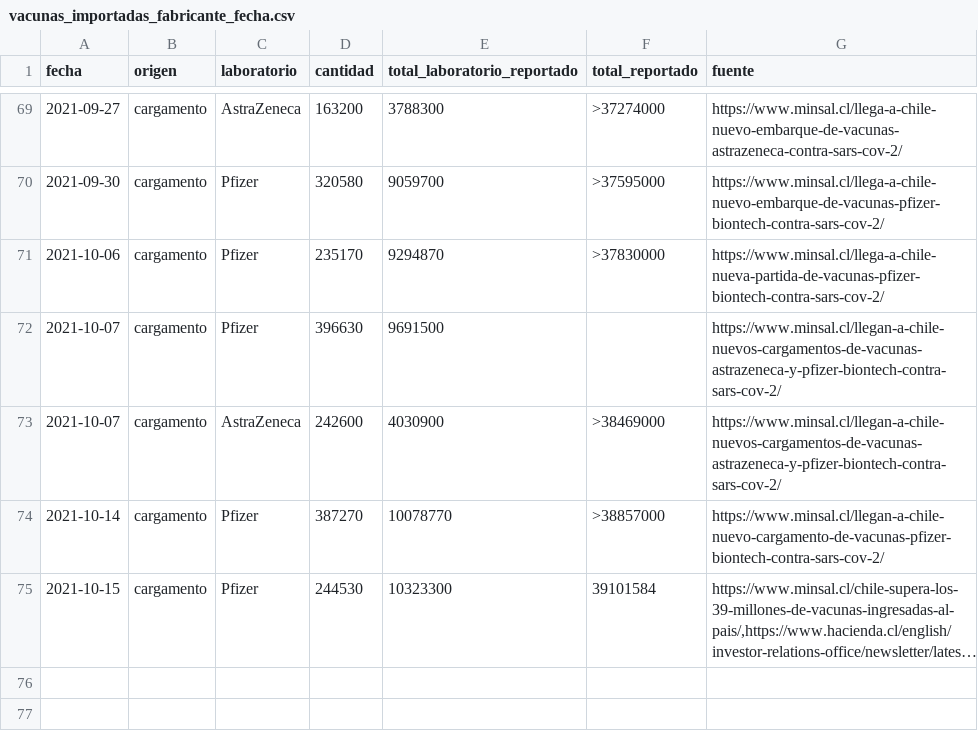
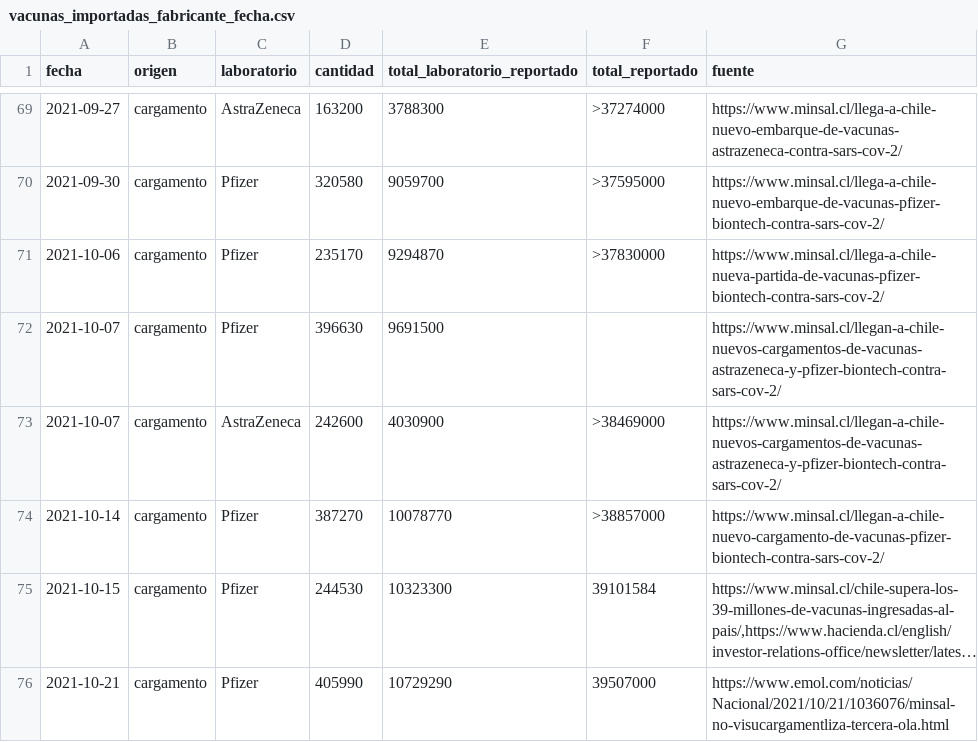
Before and after one commit to xavierutox/campana-vacunacion-covid-19, a CSV file: input/vacunas_importadas_fabricante_fecha.csv, drawn as a sheet; only a part is shown, gaps mark what is left out; long unchanged cells end in …; the diff names each change by its address in the sheet, - before the commit and + after, or states it on an @@ line.

```diff
--- a/input/vacunas_importadas_fabricante_fecha.csv
+++ b/input/vacunas_importadas_fabricante_fecha.csv
+row 76: 2021-10-21 | cargamento | Pfizer | 405990 | 10729290 | 39507000 | https://www.emol.com/noticias/Nacional/2021/10/21/1036076/minsal-no-visucargamentliza-tercera-ola.html
```
Also changed, not shown: output/contrib/fraccion_vacunados_edad.csv, output/contrib/fraccion_vacunados_fecha.csv, 14 other files.
